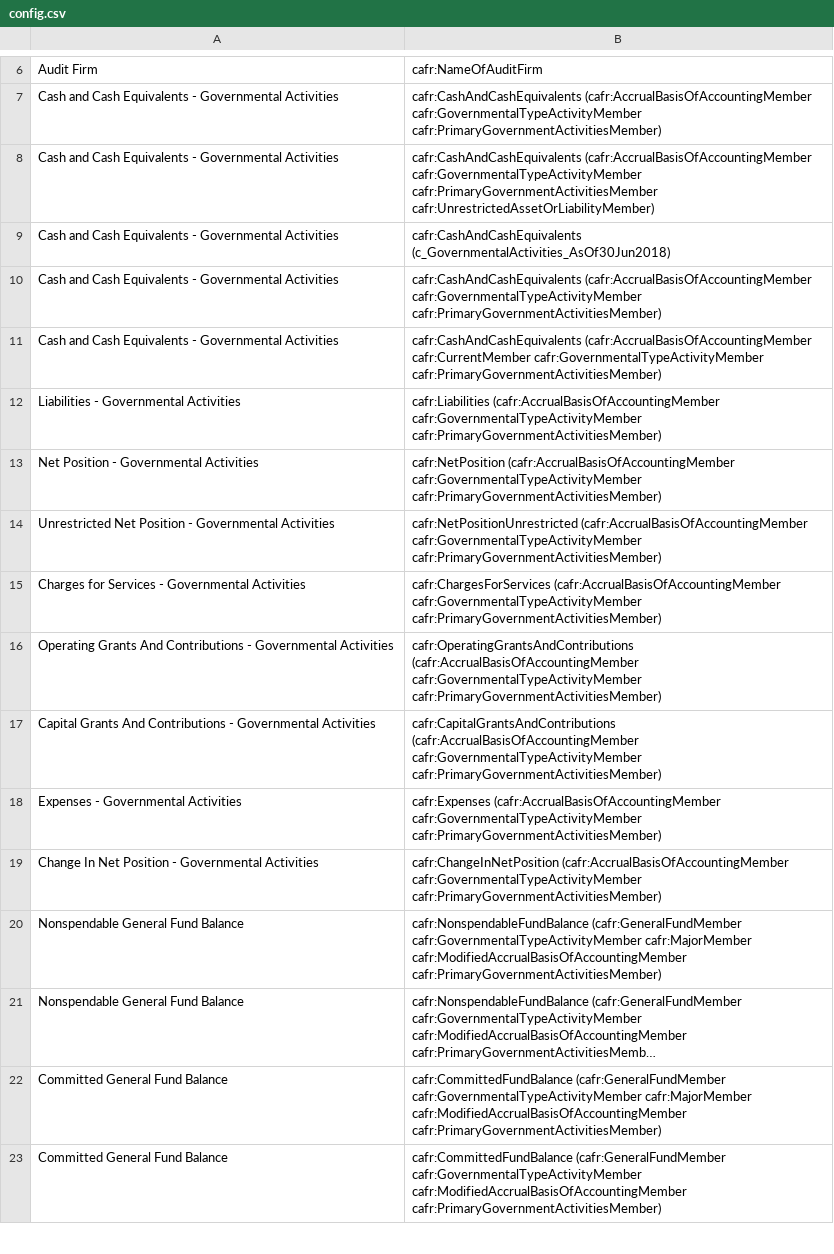
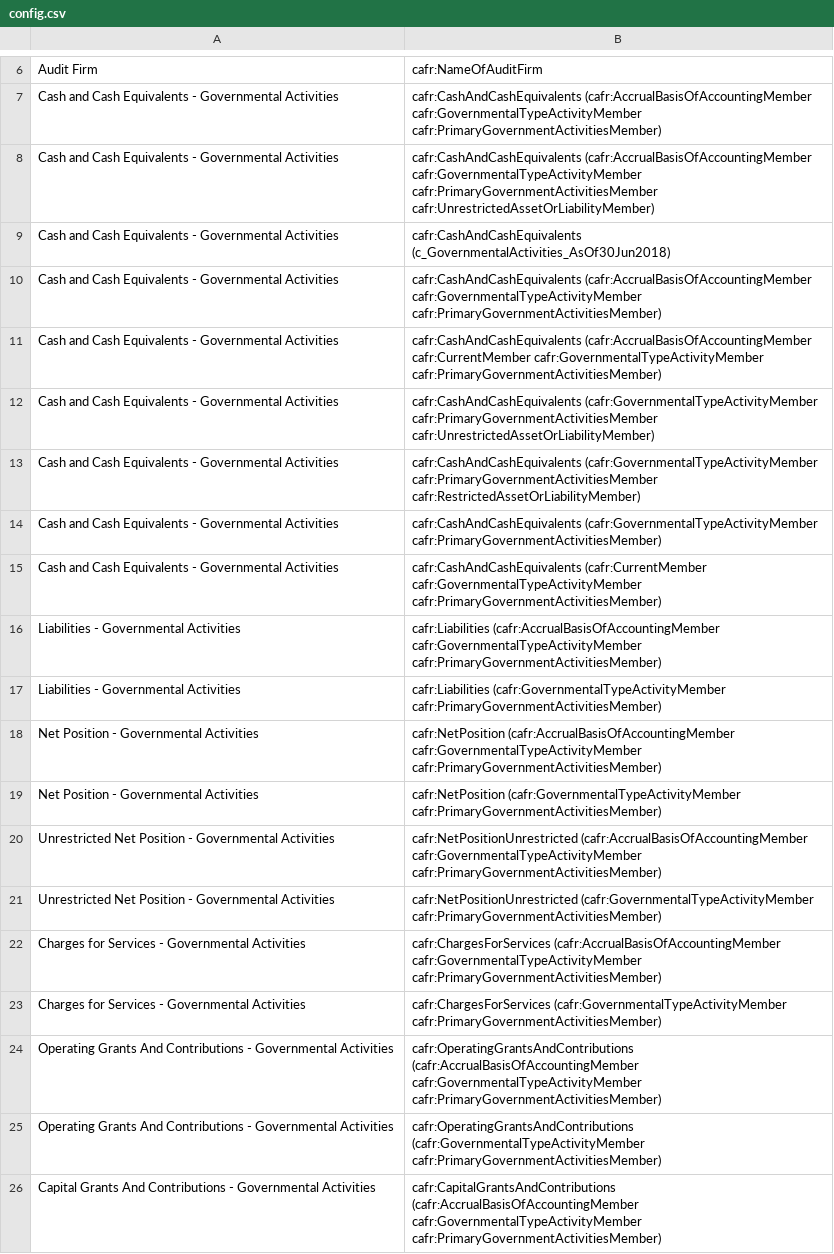
Before and after one commit to ReasonFoundation/parse_cafr_ixbrl, a CSV file: config.csv, drawn as a sheet; only a part is shown, gaps mark what is left out; the shorter side is filled out with more unchanged rows; long unchanged cells end in …; the diff covers the shown part only.

Commit message:
Revisions to support more of the sample docs.

```diff
--- a/config.csv
+++ b/config.csv
@@ -11,7 +11,16 @@ Cash and Cash Equivalents - Governmental Activities,cafr:CashAndCashEquivalents
 Cash and Cash Equivalents - Governmental Activities,cafr:CashAndCashEquivalents (cafr:AccrualBasisOfAccountingMember cafr:CurrentMember cafr:GovernmentalTypeActivityMember cafr:PrimaryGovernmentActivitiesMember)
+Cash and Cash Equivalents - Governmental Activities,cafr:CashAndCashEquivalents (cafr:GovernmentalTypeActivityMember cafr:PrimaryGovernmentActivitiesMember cafr:UnrestrictedAssetOrLiabilityMember)
+Cash and Cash Equivalents - Governmental Activities,cafr:CashAndCashEquivalents (cafr:GovernmentalTypeActivityMember cafr:PrimaryGovernmentActivitiesMember cafr:RestrictedAssetOrLiabilityMember)
+Cash and Cash Equivalents - Governmental Activities,cafr:CashAndCashEquivalents (cafr:GovernmentalTypeActivityMember cafr:PrimaryGovernmentActivitiesMember)
+Cash and Cash Equivalents - Governmental Activities,cafr:CashAndCashEquivalents (cafr:CurrentMember cafr:GovernmentalTypeActivityMember cafr:PrimaryGovernmentActivitiesMember)
 Liabilities - Governmental Activities,cafr:Liabilities (cafr:AccrualBasisOfAccountingMember cafr:GovernmentalTypeActivityMember cafr:PrimaryGovernmentActivitiesMember)
+Liabilities - Governmental Activities,cafr:Liabilities (cafr:GovernmentalTypeActivityMember cafr:PrimaryGovernmentActivitiesMember)
 Net Position - Governmental Activities,cafr:NetPosition (cafr:AccrualBasisOfAccountingMember cafr:GovernmentalTypeActivityMember cafr:PrimaryGovernmentActivitiesMember)
+Net Position - Governmental Activities,cafr:NetPosition (cafr:GovernmentalTypeActivityMember cafr:PrimaryGovernmentActivitiesMember)
 Unrestricted Net Position - Governmental Activities,cafr:NetPositionUnrestricted (cafr:AccrualBasisOfAccountingMember cafr:GovernmentalTypeActivityMember cafr:PrimaryGovernmentActivitiesMember)
+Unrestricted Net Position - Governmental Activities,cafr:NetPositionUnrestricted (cafr:GovernmentalTypeActivityMember cafr:PrimaryGovernmentActivitiesMember)
 Charges for Services - Governmental Activities,cafr:ChargesForServices (cafr:AccrualBasisOfAccountingMember cafr:GovernmentalTypeActivityMember cafr:PrimaryGovernmentActivitiesMember)
+Charges for Services - Governmental Activities,cafr:ChargesForServices (cafr:GovernmentalTypeActivityMember cafr:PrimaryGovernmentActivitiesMember)
 Operating Grants And Contributions - Governmental Activities,cafr:OperatingGrantsAndContributions (cafr:AccrualBasisOfAccountingMember cafr:GovernmentalTypeActivityMember cafr:PrimaryGovernmentActivitiesMember)
+Operating Grants And Contributions - Governmental Activities,cafr:OperatingGrantsAndContributions (cafr:GovernmentalTypeActivityMember cafr:PrimaryGovernmentActivitiesMember)
 Capital Grants And Contributions - Governmental Activities,cafr:CapitalGrantsAndContributions (cafr:AccrualBasisOfAccountingMember cafr:GovernmentalTypeActivityMember cafr:PrimaryGovernmentActivitiesMember)
```
Also changed, not shown: 29 added rows and 1 edited cell elsewhere in this file.
